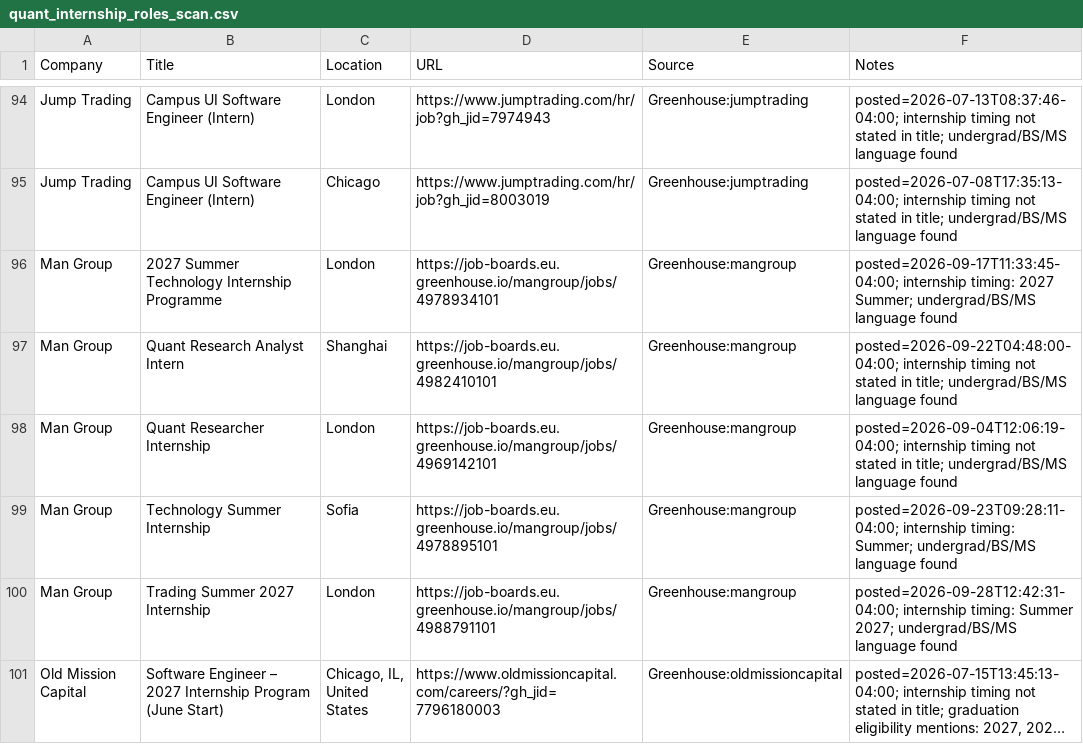
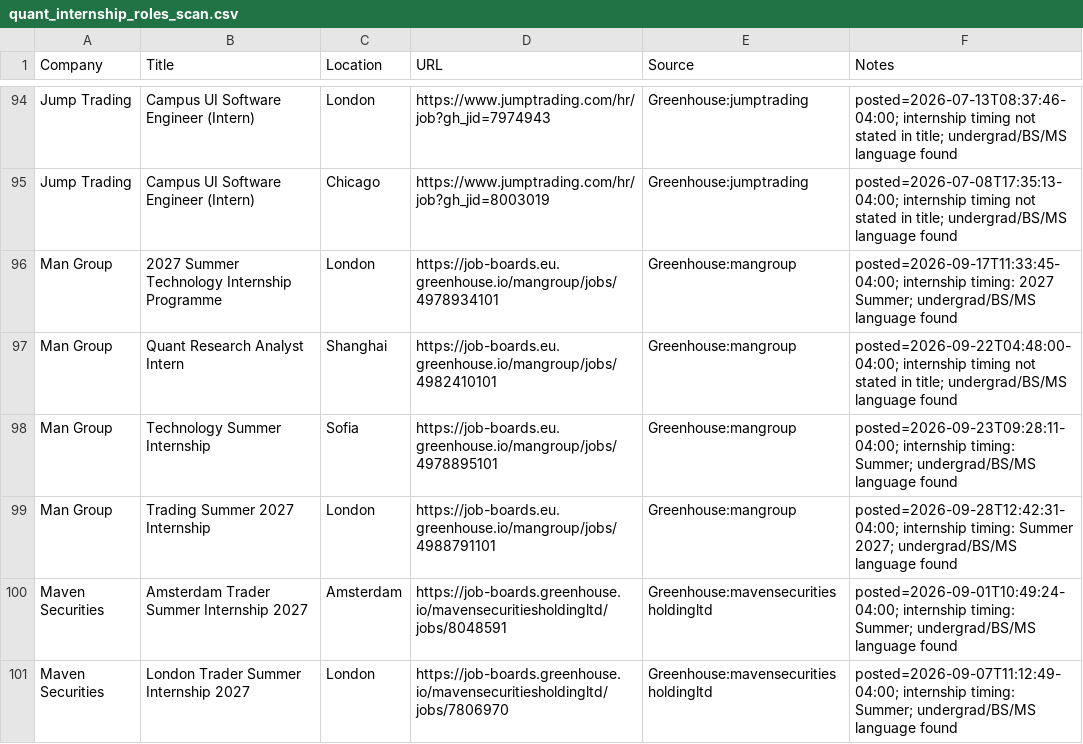
Before and after one commit to Jiang6082/QJS, a CSV file: reports/quant_internship_roles_scan.csv, drawn as a sheet; only a part is shown, gaps mark what is left out; the shorter side is filled out with more unchanged rows; long unchanged cells end in …; the diff covers the shown part only.

```diff
--- a/reports/quant_internship_roles_scan.csv
+++ b/reports/quant_internship_roles_scan.csv
@@ -97,4 +97,5 @@
 "Man Group","Quant Research Analyst Intern","Shanghai ","https://job-boards.eu.greenhouse.io/mangroup/jobs/4982410101","Greenhouse:mangroup","posted=2026-09-22T04:48:00-04:00; internship timing not stated in title; undergrad/BS/MS language found"
-"Man Group","Quant Researcher Internship","London","https://job-boards.eu.greenhouse.io/mangroup/jobs/4969142101","Greenhouse:mangroup","posted=2026-09-04T12:06:19-04:00; internship timing not stated in title; undergrad/BS/MS language found"
 "Man Group","Technology Summer Internship ","Sofia","https://job-boards.eu.greenhouse.io/mangroup/jobs/4978895101","Greenhouse:mangroup","posted=2026-09-23T09:28:11-04:00; internship timing: Summer; undergrad/BS/MS language found"
 "Man Group","Trading Summer 2027 Internship","London","https://job-boards.eu.greenhouse.io/mangroup/jobs/4988791101","Greenhouse:mangroup","posted=2026-09-28T12:42:31-04:00; internship timing: Summer 2027; undergrad/BS/MS language found"
+"Maven Securities","Amsterdam Trader Summer Internship 2027","Amsterdam","https://job-boards.greenhouse.io/mavensecuritiesholdingltd/jobs/8048591","Greenhouse:mavensecuritiesholdingltd","posted=2026-09-01T10:49:24-04:00; internship timing: Summer; undergrad/BS/MS language found"
+"Maven Securities","London Trader Summer Internship 2027","London","https://job-boards.greenhouse.io/mavensecuritiesholdingltd/jobs/7806970","Greenhouse:mavensecuritiesholdingltd","posted=2026-09-07T11:12:49-04:00; internship timing: Summer; undergrad/BS/MS language found"
```
Also changed, not shown: 5 added rows and 1 moved row elsewhere in this file, reports/quant_internship_roles_scan_v2.csv, 30 other files.
